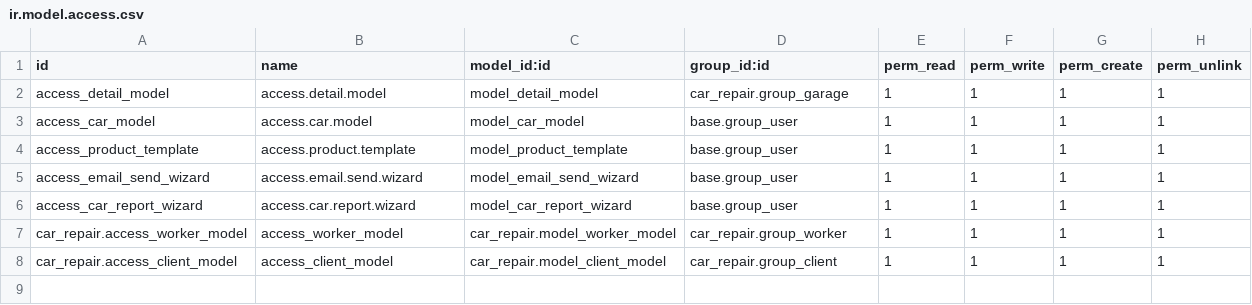
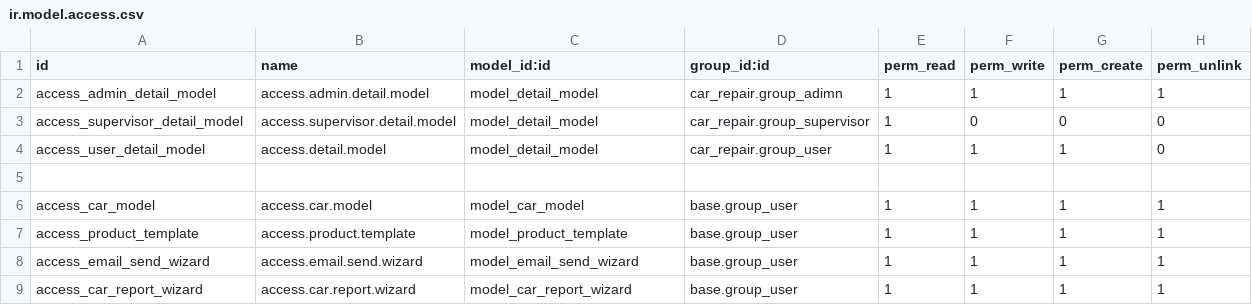
Before and after one commit to harshdholakiya455/Browseinfo_repo, a CSV file: car_repair/security/ir.model.access.csv, drawn as a sheet.

Commit message:
changes and set proper groups

```diff
--- a/car_repair/security/ir.model.access.csv
+++ b/car_repair/security/ir.model.access.csv
@@ -1,3 +1,6 @@
 id,name,model_id:id,group_id:id,perm_read,perm_write,perm_create,perm_unlink
-access_detail_model,access.detail.model,model_detail_model,car_repair.group_garage,1,1,1,1
+access_admin_detail_model,access.admin.detail.model,model_detail_model,car_repair.group_adimn,1,1,1,1
+access_supervisor_detail_model,access.supervisor.detail.model,model_detail_model,car_repair.group_supervisor,1,0,0,0
+access_user_detail_model,access.detail.model,model_detail_model,car_repair.group_user,1,1,1,0
+
 access_car_model,access.car.model,model_car_model,base.group_user,1,1,1,1
@@ -6,3 +9 @@ access_email_send_wizard,access.email.send.wizard,model_email_send_wizard,base.g
 access_car_report_wizard,access.car.report.wizard,model_car_report_wizard,base.group_user,1,1,1,1
-car_repair.access_worker_model,access_worker_model,car_repair.model_worker_model,car_repair.group_worker,1,1,1,1
-car_repair.access_client_model,access_client_model,car_repair.model_client_model,car_repair.group_client,1,1,1,1
```
Also changed, not shown: 18 other files.
